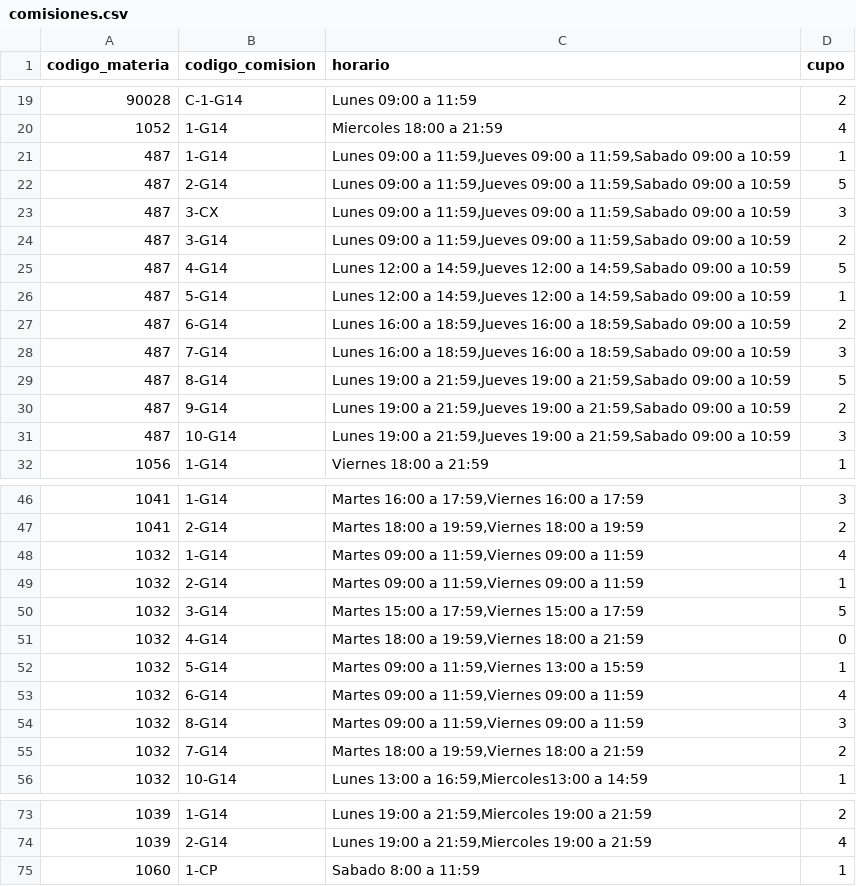
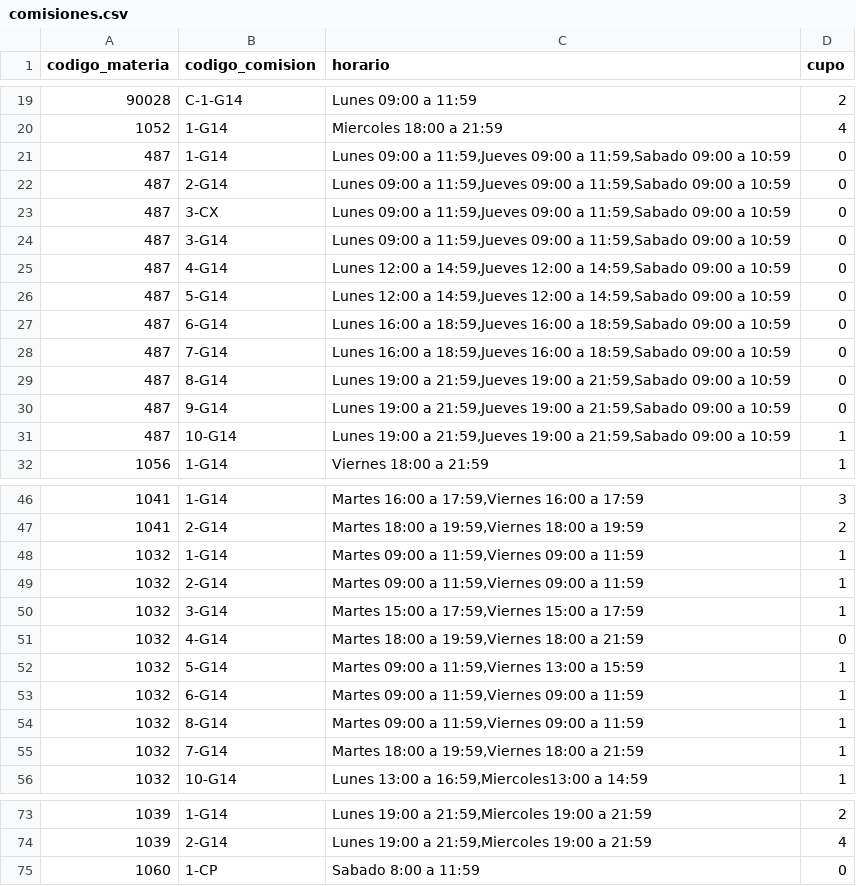
Before and after one commit to FLAV-IA/asistente-cupos-back, a CSV file: src/main/resources/csv/comisiones.csv, drawn as a sheet; only a part is shown, gaps mark what is left out; the diff covers the shown part only.

Commit message:
-ahora el asignador retorna las peticiones asignadas como las no asignadas -se para de comisiones inscriptas actualmente a materias inscriptas actualmente

```diff
--- a/src/main/resources/csv/comisiones.csv
+++ b/src/main/resources/csv/comisiones.csv
@@ -20,13 +20,13 @@ codigo_materia | codigo_comision | horario | cupo
 1052|1-G14|Miercoles 18:00 a 21:59|4
-487|1-G14|Lunes 09:00 a 11:59,Jueves 09:00 a 11:59,Sabado 09:00 a 10:59|1
-487|2-G14|Lunes 09:00 a 11:59,Jueves 09:00 a 11:59,Sabado 09:00 a 10:59|5
-487|3-CX|Lunes 09:00 a 11:59,Jueves 09:00 a 11:59,Sabado 09:00 a 10:59|3
-487|3-G14|Lunes 09:00 a 11:59,Jueves 09:00 a 11:59,Sabado 09:00 a 10:59|2
-487|4-G14|Lunes 12:00 a 14:59,Jueves 12:00 a 14:59,Sabado 09:00 a 10:59|5
-487|5-G14|Lunes 12:00 a 14:59,Jueves 12:00 a 14:59,Sabado 09:00 a 10:59|1
-487|6-G14|Lunes 16:00 a 18:59,Jueves 16:00 a 18:59,Sabado 09:00 a 10:59|2
-487|7-G14|Lunes 16:00 a 18:59,Jueves 16:00 a 18:59,Sabado 09:00 a 10:59|3
-487|8-G14|Lunes 19:00 a 21:59,Jueves 19:00 a 21:59,Sabado 09:00 a 10:59|5
-487|9-G14|Lunes 19:00 a 21:59,Jueves 19:00 a 21:59,Sabado 09:00 a 10:59|2
-487|10-G14|Lunes  19:00 a 21:59,Jueves 19:00 a 21:59,Sabado 09:00 a 10:59|3
+487|1-G14|Lunes 09:00 a 11:59,Jueves 09:00 a 11:59,Sabado 09:00 a 10:59|0
+487|2-G14|Lunes 09:00 a 11:59,Jueves 09:00 a 11:59,Sabado 09:00 a 10:59|0
+487|3-CX|Lunes 09:00 a 11:59,Jueves 09:00 a 11:59,Sabado 09:00 a 10:59|0
+487|3-G14|Lunes 09:00 a 11:59,Jueves 09:00 a 11:59,Sabado 09:00 a 10:59|0
+487|4-G14|Lunes 12:00 a 14:59,Jueves 12:00 a 14:59,Sabado 09:00 a 10:59|0
+487|5-G14|Lunes 12:00 a 14:59,Jueves 12:00 a 14:59,Sabado 09:00 a 10:59|0
+487|6-G14|Lunes 16:00 a 18:59,Jueves 16:00 a 18:59,Sabado 09:00 a 10:59|0
+487|7-G14|Lunes 16:00 a 18:59,Jueves 16:00 a 18:59,Sabado 09:00 a 10:59|0
+487|8-G14|Lunes 19:00 a 21:59,Jueves 19:00 a 21:59,Sabado 09:00 a 10:59|0
+487|9-G14|Lunes 19:00 a 21:59,Jueves 19:00 a 21:59,Sabado 09:00 a 10:59|0
+487|10-G14|Lunes  19:00 a 21:59,Jueves 19:00 a 21:59,Sabado 09:00 a 10:59|1
 1056|1-G14|Viernes 18:00 a 21:59|1
@@ -47,10 +47,10 @@ codigo_materia | codigo_comision | horario | cupo
 1041|2-G14|Martes  18:00 a 19:59,Viernes 18:00 a 19:59|2
-1032|1-G14|Martes 09:00 a 11:59,Viernes  09:00 a 11:59|4
+1032|1-G14|Martes 09:00 a 11:59,Viernes  09:00 a 11:59|1
 1032|2-G14|Martes 09:00 a 11:59,Viernes  09:00 a 11:59|1
-1032|3-G14|Martes 15:00 a 17:59,Viernes  15:00 a 17:59|5
+1032|3-G14|Martes 15:00 a 17:59,Viernes  15:00 a 17:59|1
 1032|4-G14|Martes 18:00 a 19:59,Viernes  18:00 a 21:59|0
 1032|5-G14|Martes 09:00 a 11:59,Viernes  13:00 a 15:59|1
-1032|6-G14|Martes 09:00 a 11:59,Viernes  09:00 a 11:59|4
-1032|8-G14|Martes 09:00 a 11:59,Viernes  09:00 a 11:59|3
-1032|7-G14|Martes 18:00 a 19:59,Viernes  18:00 a 21:59|2
+1032|6-G14|Martes 09:00 a 11:59,Viernes  09:00 a 11:59|1
+1032|8-G14|Martes 09:00 a 11:59,Viernes  09:00 a 11:59|1
+1032|7-G14|Martes 18:00 a 19:59,Viernes  18:00 a 21:59|1
 1032|10-G14|Lunes 13:00 a 16:59,Miercoles13:00 a 14:59|1
@@ -74,2 +74,2 @@ codigo_materia | codigo_comision | horario | cupo
 1039|2-G14|Lunes 19:00 a 21:59,Miercoles 19:00 a 21:59|4
-1060|1-CP| Sabado 8:00 a 11:59|1
+1060|1-CP| Sabado 8:00 a 11:59|0
```
Also changed, not shown: 3 edited cells elsewhere in this file, 21 other files.
